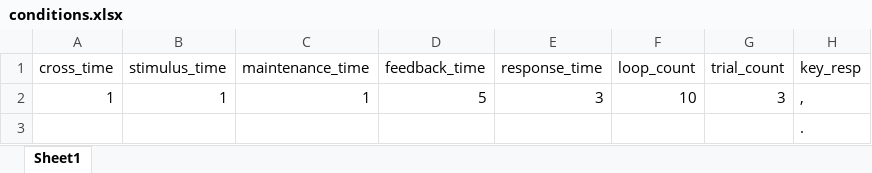
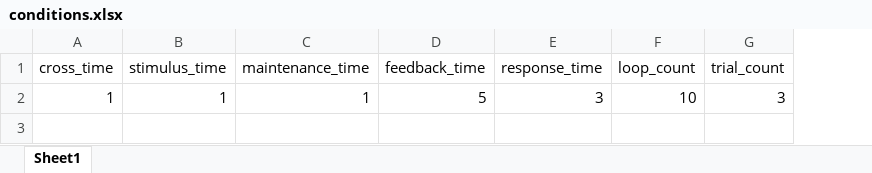
Before and after one commit to benlenet/mstembci, an Excel workbook: Sternberg_2/conditions.xlsx, sheet Sheet1, drawn as a sheet; values as stored, in another font and other column widths than the file's, no borders; the diff names each change by its address in the sheet, - before the commit and + after, or states it on an @@ line.

```diff
--- a/Sternberg_2/conditions.xlsx (sheet Sheet1)
+++ b/Sternberg_2/conditions.xlsx (sheet Sheet1)
-column H (key_resp), row 2: ,
-row 3:  |  |  |  |  |  |  | .
```
Also changed, not shown: 2 other files.
